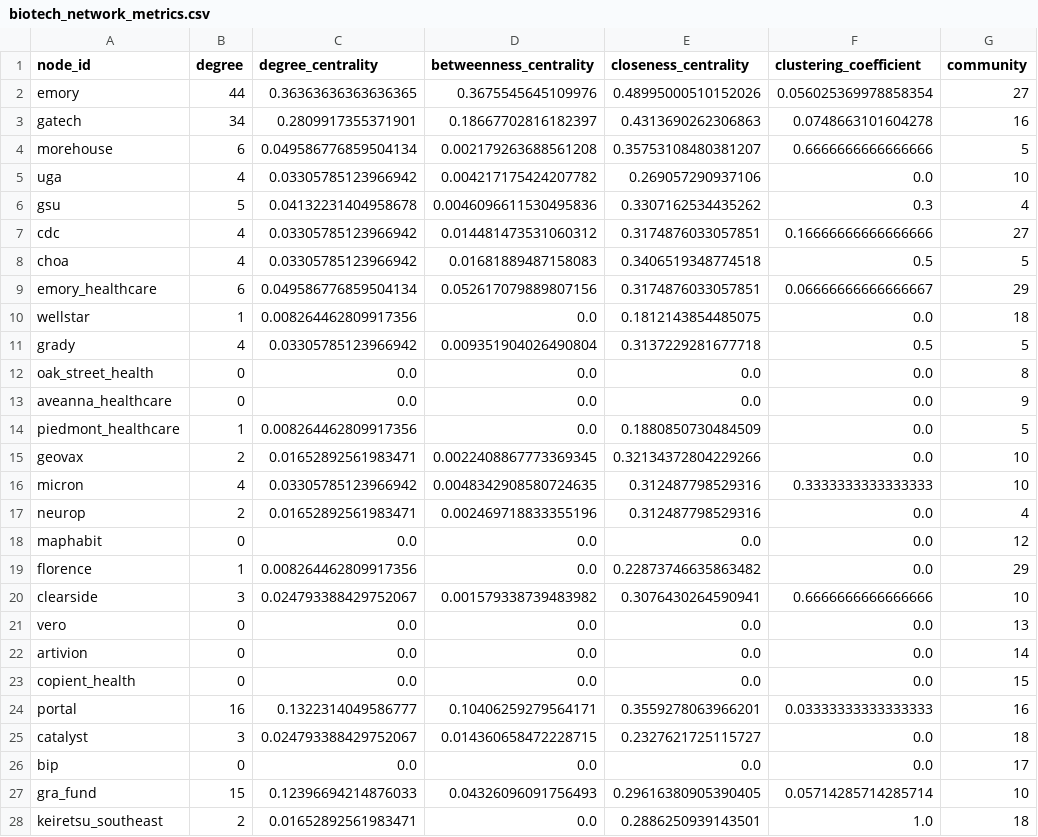
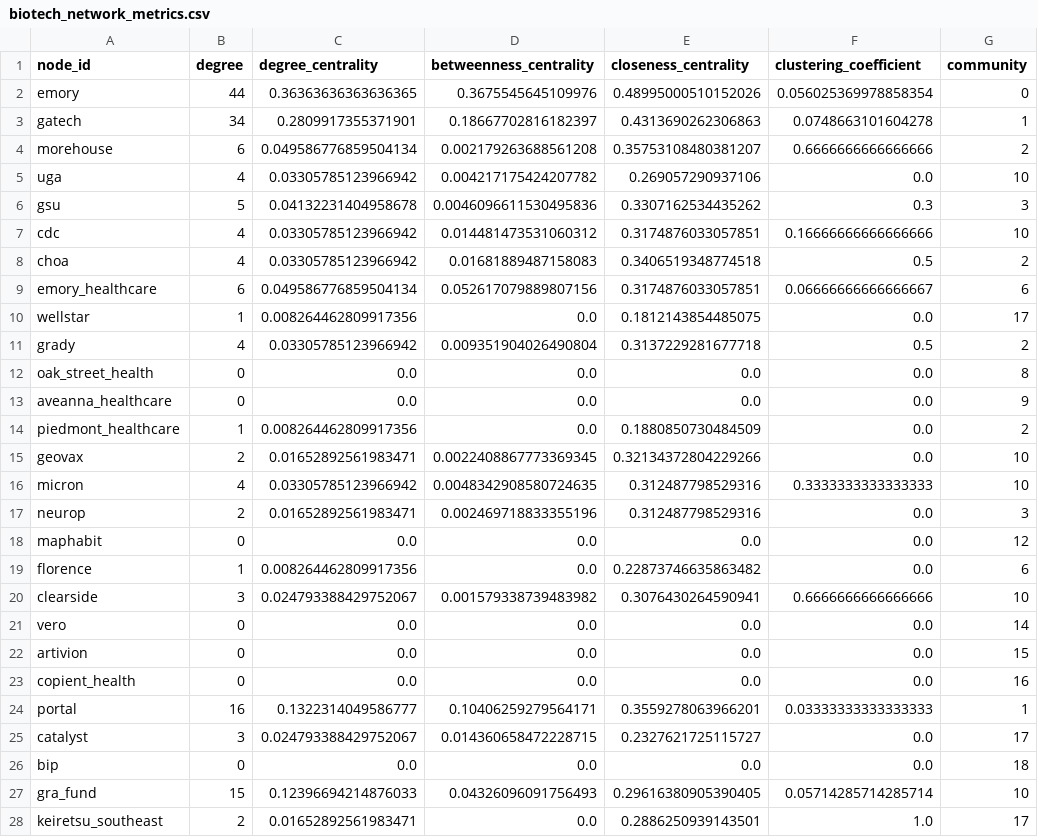
Before and after one commit to benj-sic/benjaminsiciliano.com, a CSV file: network_analysis/data/biotech_network_metrics.csv, drawn as a sheet; only a part is shown; the diff covers the shown part only.

Commit message:
Fix data completeness: add missing nodes and ensure no duplicates
- Added 3 missing nodes referenced in links but missing from nodes array
- Fixed add_missing_nodes.py script paths to work from network_analysis directory
- Verified no duplicate edges or nodes exist in the data
- Updated data now has 122 nodes and 201 unique edges
- All referenced nodes are now present in the data
- Analysis results are now consistent with data structure

```diff
--- a/network_analysis/data/biotech_network_metrics.csv
+++ b/network_analysis/data/biotech_network_metrics.csv
@@ -1,28 +1,28 @@
 node_id,degree,degree_centrality,betweenness_centrality,closeness_centrality,clustering_coefficient,community
-emory,44,0.36363636363636365,0.3675545645109976,0.48995000510152026,0.056025369978858354,27
-gatech,34,0.2809917355371901,0.18667702816182397,0.4313690262306863,0.0748663101604278,16
-morehouse,6,0.049586776859504134,0.002179263688561208,0.35753108480381207,0.6666666666666666,5
+emory,44,0.36363636363636365,0.3675545645109976,0.48995000510152026,0.056025369978858354,0
+gatech,34,0.2809917355371901,0.18667702816182397,0.4313690262306863,0.0748663101604278,1
+morehouse,6,0.049586776859504134,0.002179263688561208,0.35753108480381207,0.6666666666666666,2
 uga,4,0.03305785123966942,0.004217175424207782,0.269057290937106,0.0,10
-gsu,5,0.04132231404958678,0.0046096611530495836,0.3307162534435262,0.3,4
-cdc,4,0.03305785123966942,0.014481473531060312,0.3174876033057851,0.16666666666666666,27
-choa,4,0.03305785123966942,0.01681889487158083,0.3406519348774518,0.5,5
-emory_healthcare,6,0.049586776859504134,0.052617079889807156,0.3174876033057851,0.06666666666666667,29
-wellstar,1,0.008264462809917356,0.0,0.1812143854485075,0.0,18
-grady,4,0.03305785123966942,0.009351904026490804,0.3137229281677718,0.5,5
+gsu,5,0.04132231404958678,0.0046096611530495836,0.3307162534435262,0.3,3
+cdc,4,0.03305785123966942,0.014481473531060312,0.3174876033057851,0.16666666666666666,10
+choa,4,0.03305785123966942,0.01681889487158083,0.3406519348774518,0.5,2
+emory_healthcare,6,0.049586776859504134,0.052617079889807156,0.3174876033057851,0.06666666666666667,6
+wellstar,1,0.008264462809917356,0.0,0.1812143854485075,0.0,17
+grady,4,0.03305785123966942,0.009351904026490804,0.3137229281677718,0.5,2
 oak_street_health,0,0.0,0.0,0.0,0.0,8
 aveanna_healthcare,0,0.0,0.0,0.0,0.0,9
-piedmont_healthcare,1,0.008264462809917356,0.0,0.1880850730484509,0.0,5
+piedmont_healthcare,1,0.008264462809917356,0.0,0.1880850730484509,0.0,2
 geovax,2,0.01652892561983471,0.0022408867773369345,0.32134372804229266,0.0,10
 micron,4,0.03305785123966942,0.0048342908580724635,0.312487798529316,0.3333333333333333,10
-neurop,2,0.01652892561983471,0.002469718833355196,0.312487798529316,0.0,4
+neurop,2,0.01652892561983471,0.002469718833355196,0.312487798529316,0.0,3
 maphabit,0,0.0,0.0,0.0,0.0,12
-florence,1,0.008264462809917356,0.0,0.22873746635863482,0.0,29
+florence,1,0.008264462809917356,0.0,0.22873746635863482,0.0,6
 clearside,3,0.024793388429752067,0.001579338739483982,0.3076430264590941,0.6666666666666666,10
-vero,0,0.0,0.0,0.0,0.0,13
-artivion,0,0.0,0.0,0.0,0.0,14
-copient_health,0,0.0,0.0,0.0,0.0,15
-portal,16,0.1322314049586777,0.10406259279564171,0.3559278063966201,0.03333333333333333,16
-catalyst,3,0.024793388429752067,0.014360658472228715,0.2327621725115727,0.0,18
-bip,0,0.0,0.0,0.0,0.0,17
+vero,0,0.0,0.0,0.0,0.0,14
+artivion,0,0.0,0.0,0.0,0.0,15
+copient_health,0,0.0,0.0,0.0,0.0,16
+portal,16,0.1322314049586777,0.10406259279564171,0.3559278063966201,0.03333333333333333,1
+catalyst,3,0.024793388429752067,0.014360658472228715,0.2327621725115727,0.0,17
+bip,0,0.0,0.0,0.0,0.0,18
 gra_fund,15,0.12396694214876033,0.04326096091756493,0.29616380905390405,0.05714285714285714,10
-keiretsu_southeast,2,0.01652892561983471,0.0,0.2886250939143501,1.0,18
+keiretsu_southeast,2,0.01652892561983471,0.0,0.2886250939143501,1.0,17
```
Also changed, not shown: 80 edited cells elsewhere in this file, 10 other files.
